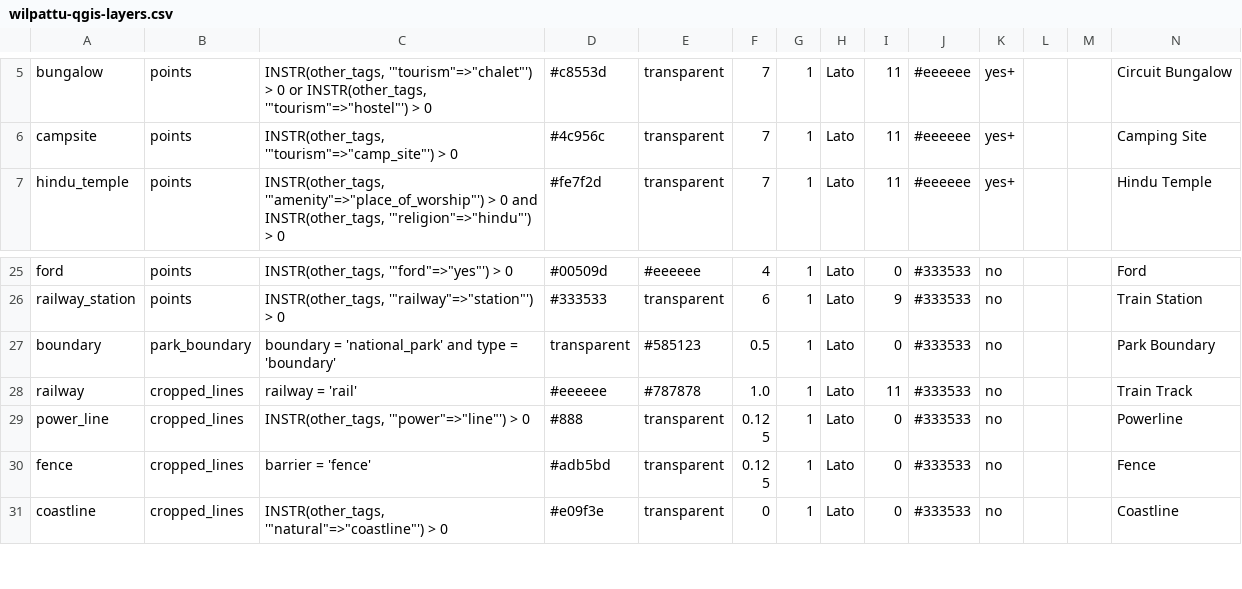
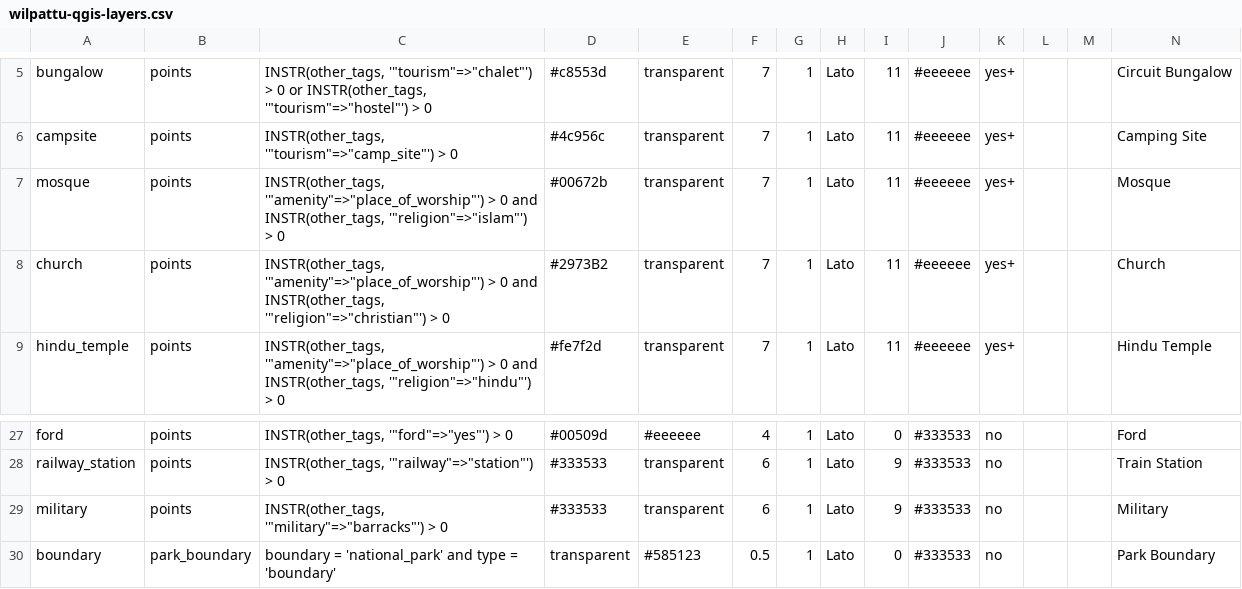
Before and after one commit to supunj/sl-np-mapping, a CSV file: qgis/layer/wilpattu-qgis-layers.csv, drawn as a sheet; only a part is shown, gaps mark what is left out; the shorter side is filled out with more unchanged rows; rows hold the shown columns only; the diff names each change by its address in the sheet, - before the commit and + after, or states it on an @@ line.

Commit message:
Updating Wilpattu

```diff
--- a/qgis/layer/wilpattu-qgis-layers.csv
+++ b/qgis/layer/wilpattu-qgis-layers.csv
+row 7: mosque | points | INSTR(other_tags, '"amenity"=>"place_of_worship"') > 0 and INSTR(other_tags, '"religion"=>"islam"') > 0 | #00672b | transparent | 7 | 1 | Lato | 11 | #eeeeee | yes+ |  |  | Mosque
+row 8: church | points | INSTR(other_tags, '"amenity"=>"place_of_worship"') > 0 and INSTR(other_tags, '"religion"=>"christian"') > 0 | #2973B2 | transparent | 7 | 1 | Lato | 11 | #eeeeee | yes+ |  |  | Church
+row 29: military | points | INSTR(other_tags, '"military"=>"barracks"') > 0 | #333533 | transparent | 6 | 1 | Lato | 9 | #333533 | no |  |  | Military
```
Also changed, not shown: 15 other files.
